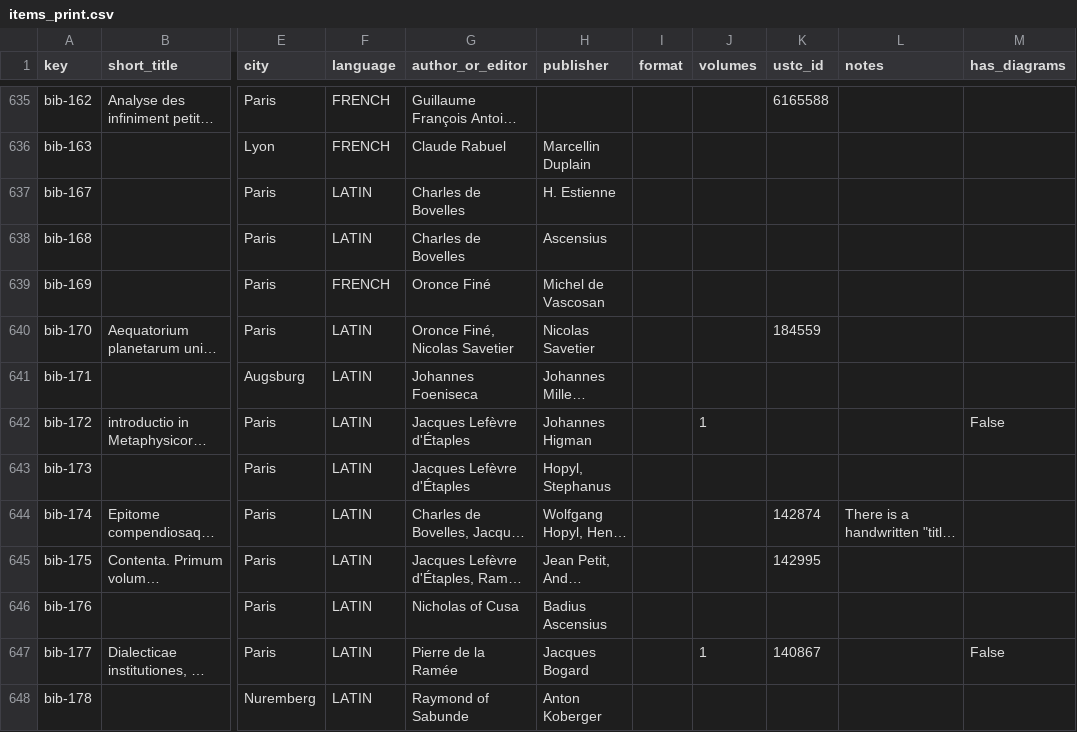
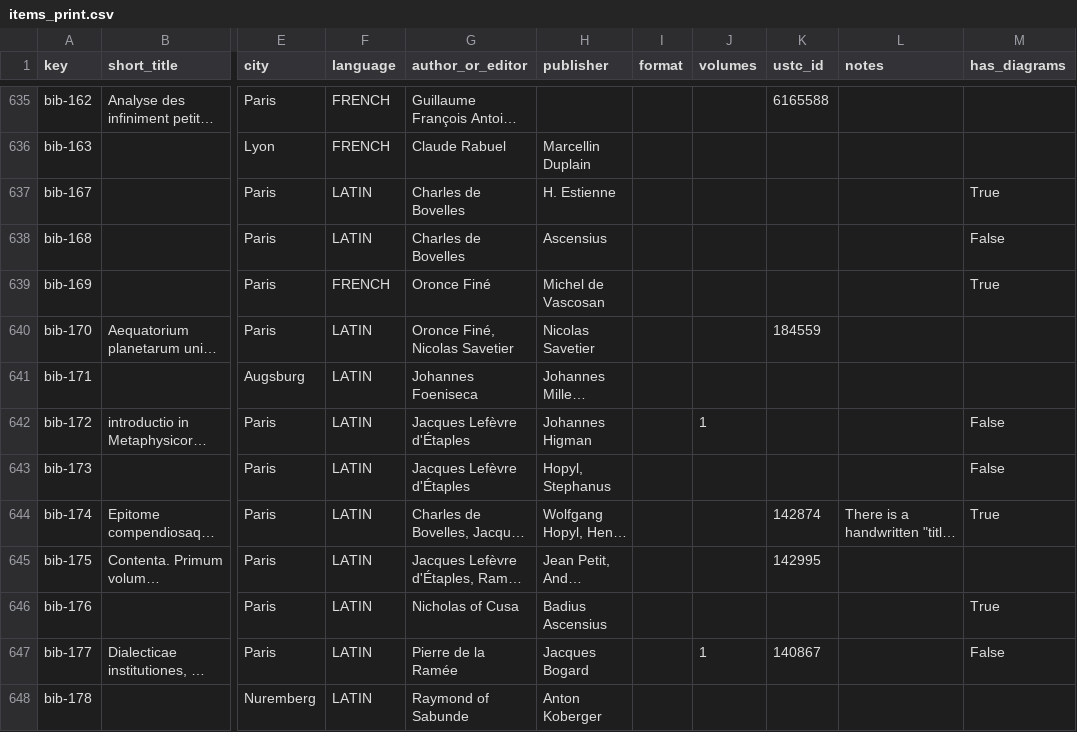
Before and after one commit to Euclides-EM/commentaria-hub, a CSV file: ocrflow/store/items_metadata/items_print.csv, drawn as a sheet; only a part is shown, gaps mark what is left out; long unchanged cells end in …; the diff covers the shown part only; the diff names each change by its address in the sheet, - before the commit and + after, or states it on an @@ line.

Commit message:
add new "has diagrams" based in manual classification

```diff
--- a/ocrflow/store/items_metadata/items_print.csv
+++ b/ocrflow/store/items_metadata/items_print.csv
-M637 (has_diagrams): (empty)
+M637 (has_diagrams): True
-M638 (has_diagrams): (empty)
+M638 (has_diagrams): False
-M639 (has_diagrams): (empty)
+M639 (has_diagrams): True
-M643 (has_diagrams): (empty)
+M643 (has_diagrams): False
-M644 (has_diagrams): (empty)
+M644 (has_diagrams): True
-M646 (has_diagrams): (empty)
+M646 (has_diagrams): True
```
Also changed, not shown: 45 edited cells elsewhere in this file.
